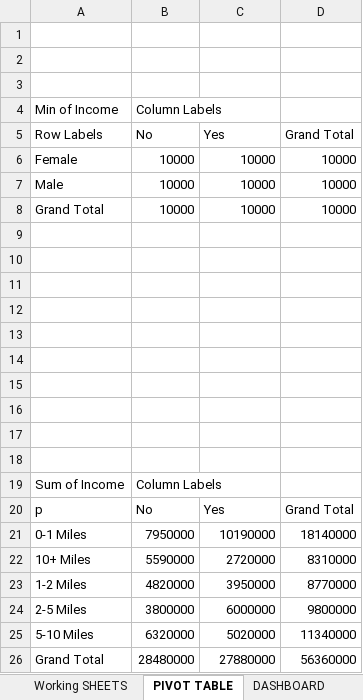
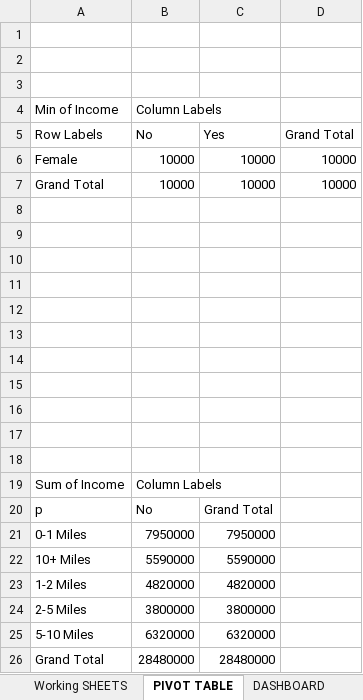
Before and after one commit to MDMEHTABKHAN/Excel-Data-Visualization, an Excel workbook: Excel Project Dataset.xlsx, sheet PIVOT TABLE, drawn as a sheet; values as stored, in another font and other column widths than the file's, no borders; charts and pictures not drawn; removed rows and columns are numbered as before the commit, all else as after; the diff names each change by its address in the sheet, - before the commit and + after, or states it on an @@ line.

Commit message:
Add files via upload

```diff
--- a/Excel Project Dataset.xlsx (sheet PIVOT TABLE)
+++ b/Excel Project Dataset.xlsx (sheet PIVOT TABLE)
-row 7: Male | 10000 | 10000 | 10000
+row 18: (empty)
-C20: Yes
+C20: Grand Total
-D20: Grand Total
+D20: (empty)
-C21: 10190000
+C21: 7950000
-D21: 18140000
+D21: (empty)
-C22: 2720000
+C22: 5590000
-D22: 8310000
+D22: (empty)
-C23: 3950000
+C23: 4820000
-D23: 8770000
+D23: (empty)
-C24: 6000000
+C24: 3800000
-D24: 9800000
+D24: (empty)
-C25: 5020000
+C25: 6320000
-D25: 11340000
+D25: (empty)
-C26: 27880000
+C26: 28480000
-D26: 56360000
+D26: (empty)
```
Also changed, not shown: sheet DASHBOARD, charts or pictures.
